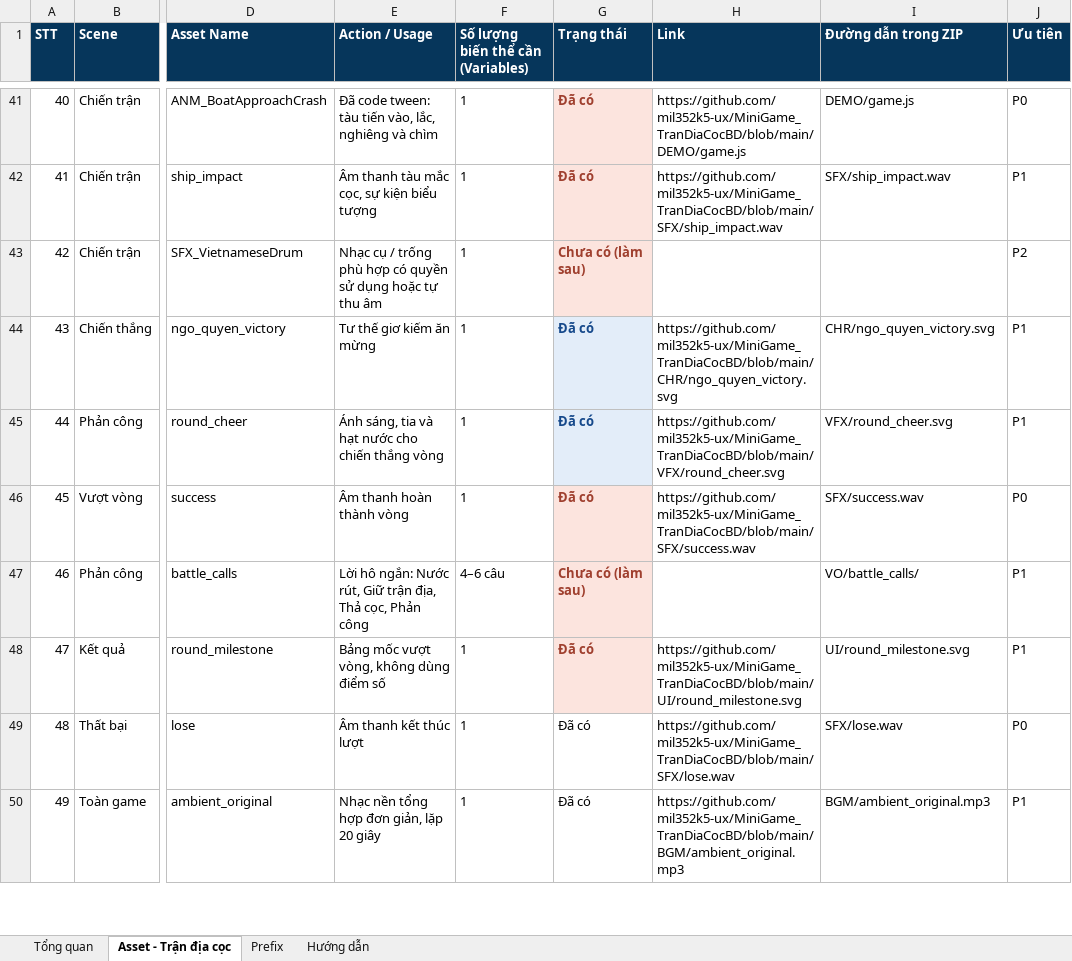
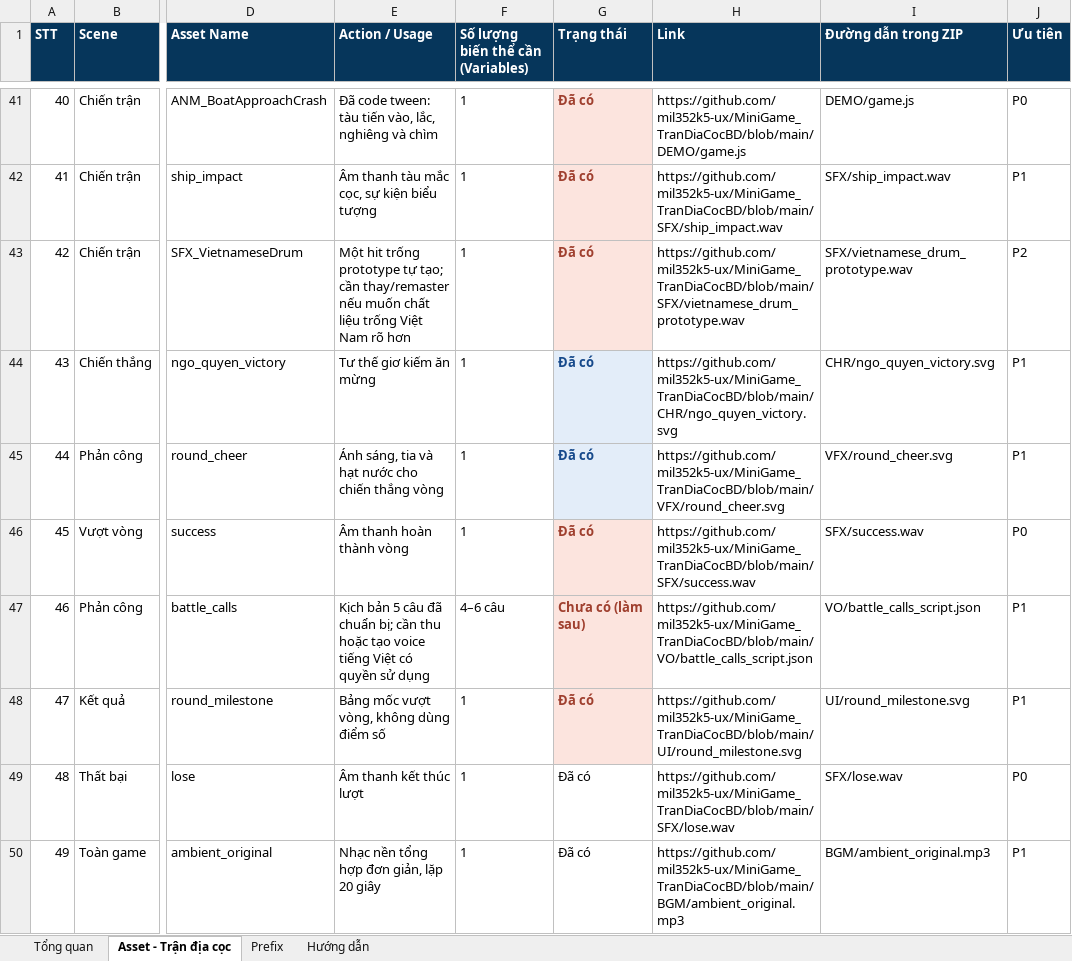
Before and after one commit to mil352k5-ux/MiniGame_TranDiaCocBD, an Excel workbook: asset_manifest.xlsx, sheet Asset - Trận địa cọc, drawn as a sheet; only a part is shown, gaps mark what is left out; values as stored, in another font and other column widths than the file's, no borders; the diff covers the shown part only; the diff names each change by its address in the sheet, - before the commit and + after, or states it on an @@ line.

Commit message:
Add prototype character audio and effects

```diff
--- a/asset_manifest.xlsx (sheet Asset - Trận địa cọc)
+++ b/asset_manifest.xlsx (sheet Asset - Trận địa cọc)
-E43 (Action / Usage): Nhạc cụ / trống phù hợp có quyền sử dụng hoặc tự thu âm
+E43 (Action / Usage): Một hit trống prototype tự tạo; cần thay/remaster nếu muốn chất liệu trống Việt Nam rõ hơn
-G43 (Trạng thái): Chưa có (làm sau)
+G43 (Trạng thái): Đã có
-H43 (Link): (empty)
+H43 (Link): https://github.com/mil352k5-ux/MiniGame_TranDiaCocBD/blob/main/SFX/vietnamese_drum_prototype.wav
-I43 (Đường dẫn trong ZIP): (empty)
+I43 (Đường dẫn trong ZIP): SFX/vietnamese_drum_prototype.wav
-E47 (Action / Usage): Lời hô ngắn: Nước rút, Giữ trận địa, Thả cọc, Phản công
+E47 (Action / Usage): Kịch bản 5 câu đã chuẩn bị; cần thu hoặc tạo voice tiếng Việt có quyền sử dụng
-H47 (Link): (empty)
+H47 (Link): https://github.com/mil352k5-ux/MiniGame_TranDiaCocBD/blob/main/VO/battle_calls_script.json
-I47 (Đường dẫn trong ZIP): VO/battle_calls/
+I47 (Đường dẫn trong ZIP): VO/battle_calls_script.json
```
Also changed, not shown: 24 edited cells elsewhere in this sheet, sheet Tổng quan, 19 other files.
